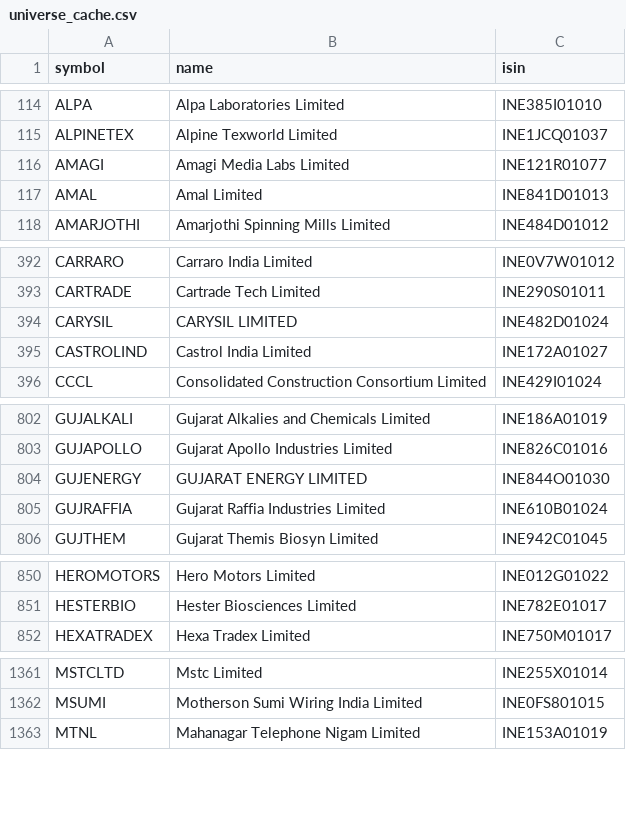
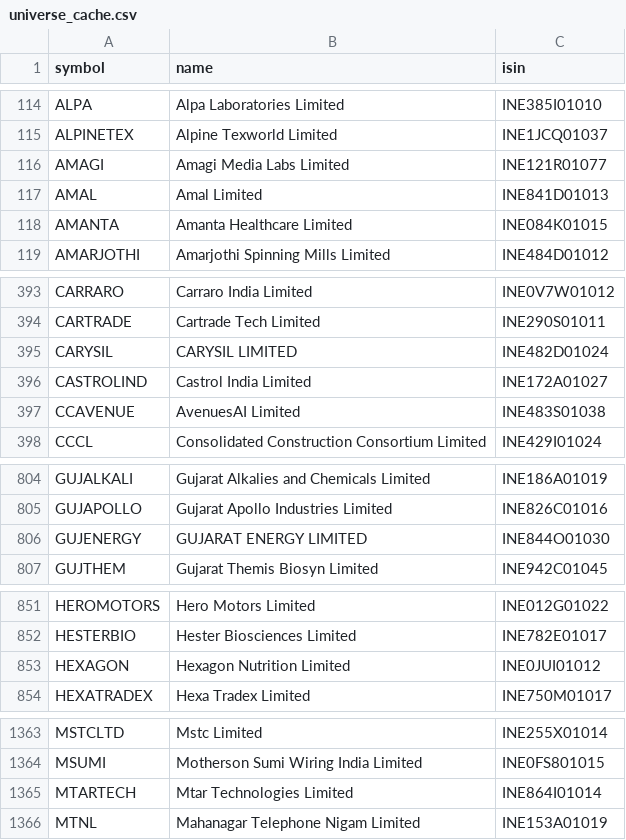
Before and after one commit to rajdagli91-ops/stockpilot, a CSV file: stockpilot/config/universe_cache.csv, drawn as a sheet; only a part is shown, gaps mark what is left out; the diff covers the shown part only.

Commit message:
Update NSE stock and sector lists

```diff
--- a/stockpilot/config/universe_cache.csv
+++ b/stockpilot/config/universe_cache.csv
@@ -117,2 +117,3 @@ AMAGI,Amagi Media Labs Limited,INE121R01077
 AMAL,Amal Limited,INE841D01013
+AMANTA,Amanta Healthcare Limited,INE084K01015
 AMARJOTHI,Amarjothi Spinning Mills Limited,INE484D01012
@@ -395,2 +396,3 @@ CARYSIL,CARYSIL LIMITED,INE482D01024
 CASTROLIND,Castrol India Limited,INE172A01027
+CCAVENUE,AvenuesAI Limited,INE483S01038
 CCCL,Consolidated Construction Consortium Limited,INE429I01024
@@ -804,3 +806,2 @@ GUJAPOLLO,Gujarat Apollo Industries Limited,INE826C01016
 GUJENERGY,GUJARAT ENERGY LIMITED,INE844O01030
-GUJRAFFIA,Gujarat Raffia Industries Limited,INE610B01024
 GUJTHEM,Gujarat Themis Biosyn Limited,INE942C01045
@@ -851,2 +852,3 @@ HEROMOTORS,Hero Motors Limited,INE012G01022
 HESTERBIO,Hester Biosciences Limited,INE782E01017
+HEXAGON,Hexagon Nutrition Limited,INE0JUI01012
 HEXATRADEX,Hexa Tradex Limited,INE750M01017
@@ -1362,2 +1364,3 @@ MSTCLTD,Mstc Limited,INE255X01014
 MSUMI,Motherson Sumi Wiring India Limited,INE0FS801015
+MTARTECH,Mtar Technologies Limited,INE864I01014
 MTNL,Mahanagar Telephone Nigam Limited,INE153A01019
```
Also changed, not shown: 4 added rows elsewhere in this file.
